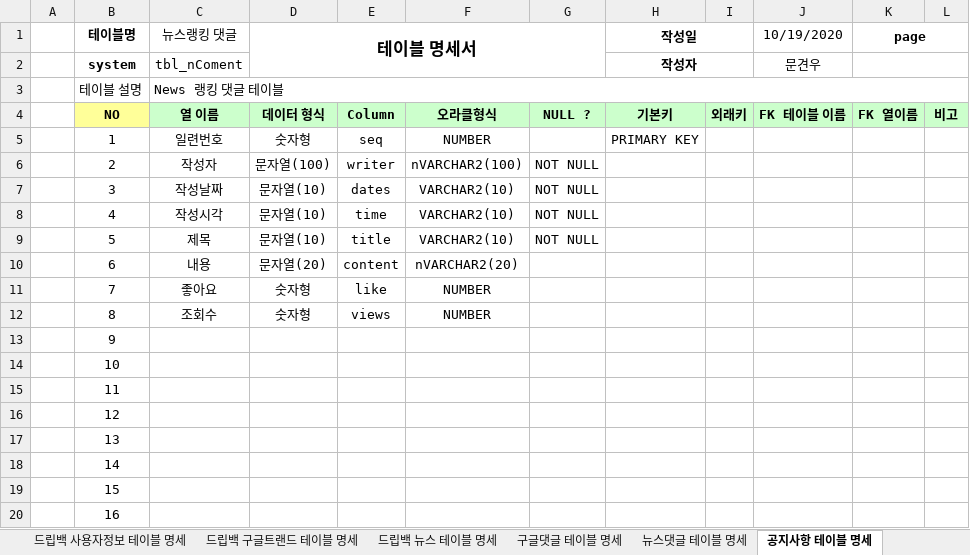
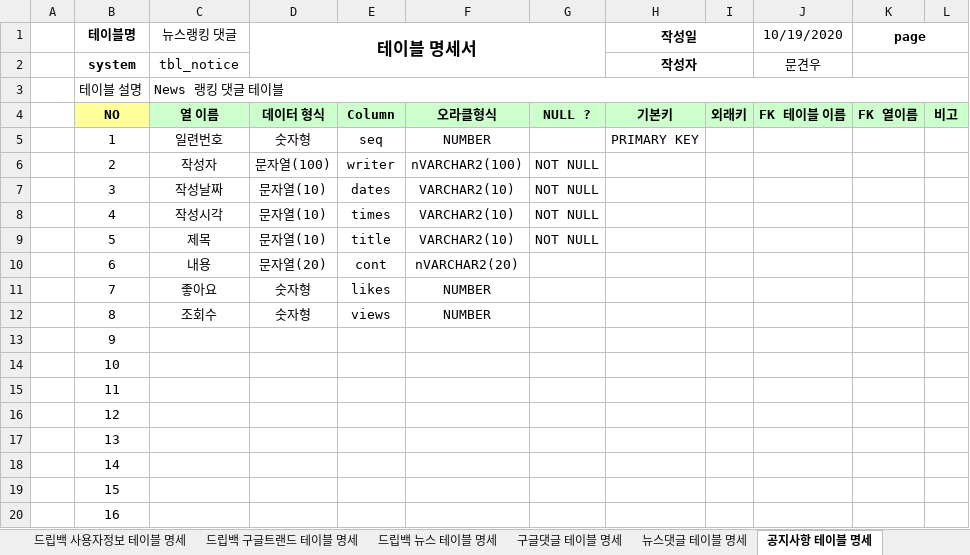
Before and after one commit to Logan-kim7/Team_DoubleJ_k, an Excel workbook: dripbagTable.xlsx, sheet 공지사항 테이블 명세, drawn as a sheet; values as stored, in another font and other column widths than the file's, no borders; the diff names each change by its address in the sheet, - before the commit and + after, or states it on an @@ line.

```diff
--- a/dripbagTable.xlsx (sheet 공지사항 테이블 명세)
+++ b/dripbagTable.xlsx (sheet 공지사항 테이블 명세)
-C2 (뉴스랭킹 댓글): tbl_nComent
+C2 (뉴스랭킹 댓글): tbl_notice
-E8: time
+E8: times
-E10: content
+E10: cont
-E11: like
+E11: likes
```
Also changed, not shown: sheet 구글댓글 테이블 명세, sheet 뉴스댓글 테이블 명세, sheet 드립백 뉴스 테이블 명세, 53 other files.
